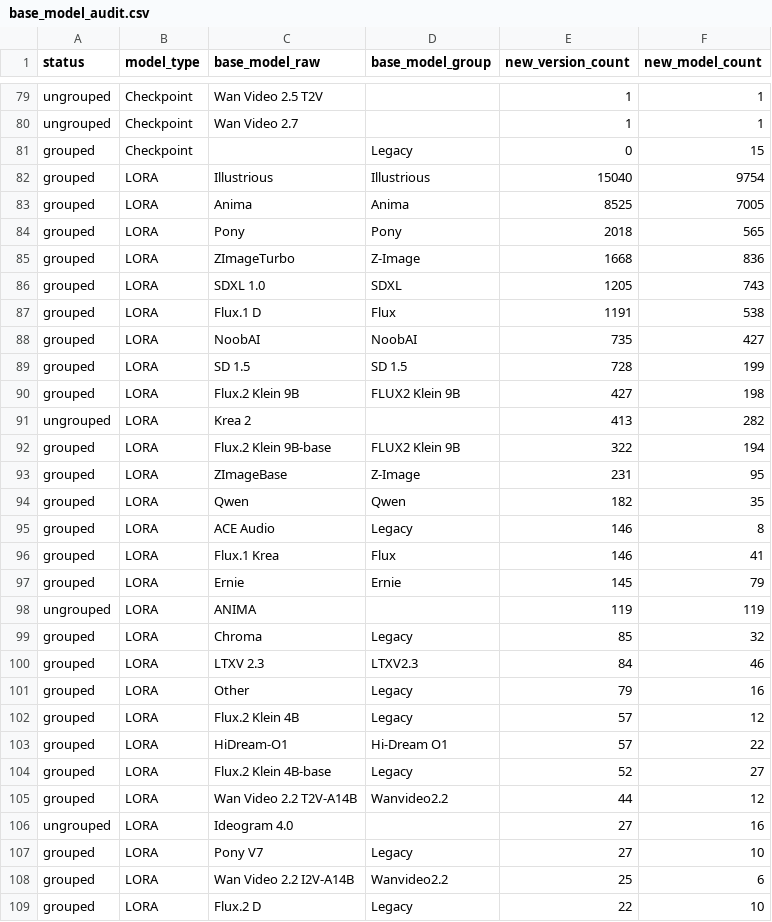
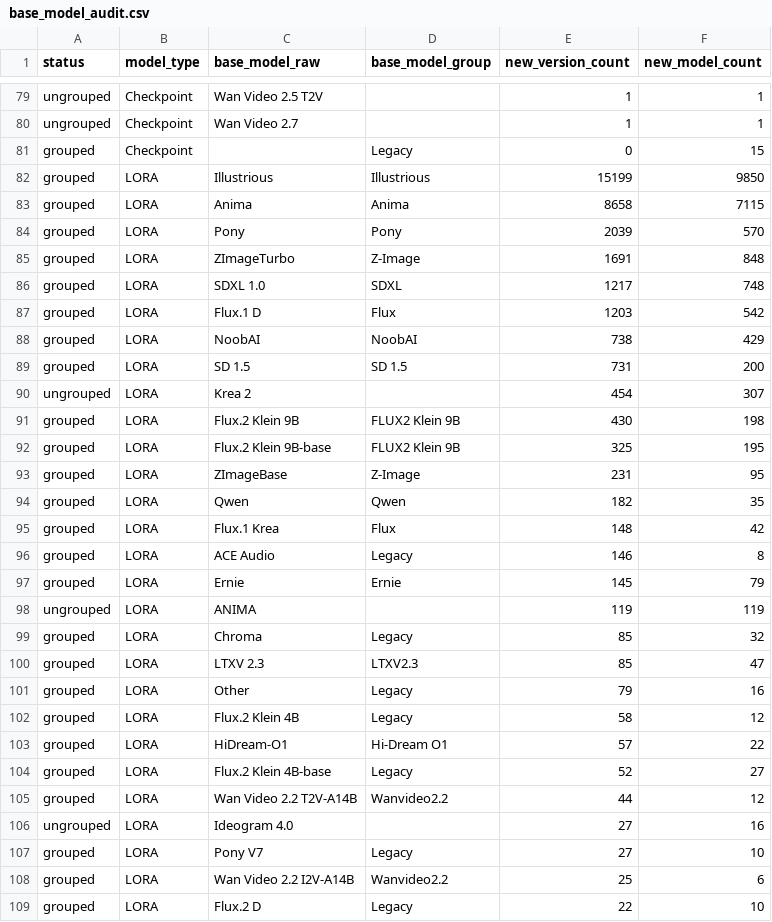
Before and after one commit to Shiba-2-shiba/civiresearch-experimental, a CSV file: data/exports/base_model_audit.csv, drawn as a sheet; only a part is shown, gaps mark what is left out; the diff covers the shown part only.

```diff
--- a/data/exports/base_model_audit.csv
+++ b/data/exports/base_model_audit.csv
@@ -81,17 +81,17 @@ ungrouped,Checkpoint,Wan Video 2.7,,1,1
 grouped,Checkpoint,,Legacy,0,15
-grouped,LORA,Illustrious,Illustrious,15040,9754
-grouped,LORA,Anima,Anima,8525,7005
-grouped,LORA,Pony,Pony,2018,565
-grouped,LORA,ZImageTurbo,Z-Image,1668,836
-grouped,LORA,SDXL 1.0,SDXL,1205,743
-grouped,LORA,Flux.1 D,Flux,1191,538
-grouped,LORA,NoobAI,NoobAI,735,427
-grouped,LORA,SD 1.5,SD 1.5,728,199
-grouped,LORA,Flux.2 Klein 9B,FLUX2 Klein 9B,427,198
-ungrouped,LORA,Krea 2,,413,282
-grouped,LORA,Flux.2 Klein 9B-base,FLUX2 Klein 9B,322,194
+grouped,LORA,Illustrious,Illustrious,15199,9850
+grouped,LORA,Anima,Anima,8658,7115
+grouped,LORA,Pony,Pony,2039,570
+grouped,LORA,ZImageTurbo,Z-Image,1691,848
+grouped,LORA,SDXL 1.0,SDXL,1217,748
+grouped,LORA,Flux.1 D,Flux,1203,542
+grouped,LORA,NoobAI,NoobAI,738,429
+grouped,LORA,SD 1.5,SD 1.5,731,200
+ungrouped,LORA,Krea 2,,454,307
+grouped,LORA,Flux.2 Klein 9B,FLUX2 Klein 9B,430,198
+grouped,LORA,Flux.2 Klein 9B-base,FLUX2 Klein 9B,325,195
 grouped,LORA,ZImageBase,Z-Image,231,95
 grouped,LORA,Qwen,Qwen,182,35
+grouped,LORA,Flux.1 Krea,Flux,148,42
 grouped,LORA,ACE Audio,Legacy,146,8
-grouped,LORA,Flux.1 Krea,Flux,146,41
 grouped,LORA,Ernie,Ernie,145,79
@@ -99,5 +99,5 @@ ungrouped,LORA,ANIMA,,119,119
 grouped,LORA,Chroma,Legacy,85,32
-grouped,LORA,LTXV 2.3,LTXV2.3,84,46
+grouped,LORA,LTXV 2.3,LTXV2.3,85,47
 grouped,LORA,Other,Legacy,79,16
-grouped,LORA,Flux.2 Klein 4B,Legacy,57,12
+grouped,LORA,Flux.2 Klein 4B,Legacy,58,12
 grouped,LORA,HiDream-O1,Hi-Dream O1,57,22
```
Also changed, not shown: 1 added row, 1 removed row and 9 edited cells elsewhere in this file, data/daily_counts.csv, data/exports/monthly_counts.csv, 2 other files.
